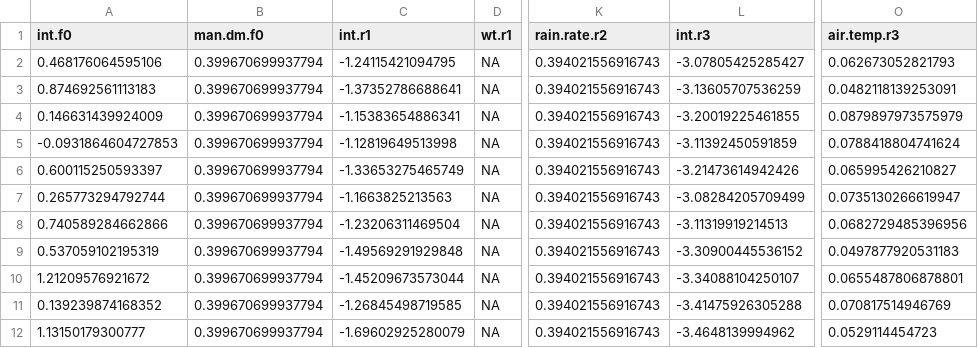
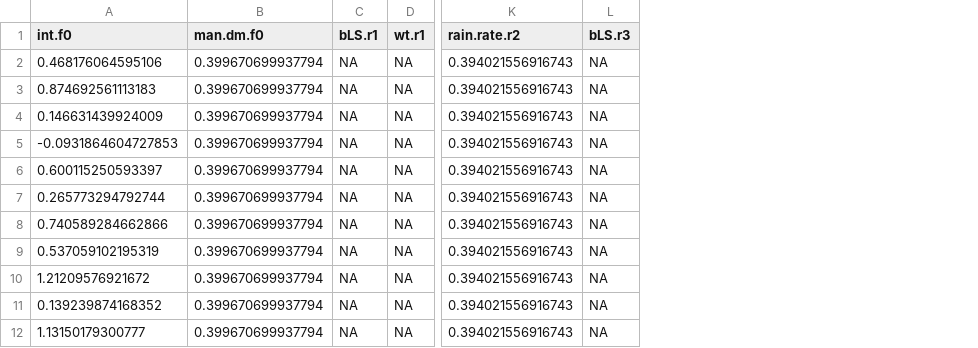
Before and after one commit to AU-BCE-EE/Hafner-2023-bls-wt-comp, a CSV file: output/parsa.csv, drawn as a sheet; only a part is shown, gaps mark what is left out; removed rows and columns are numbered as before the commit, all else as after; the diff names each change by its address in the sheet, - before the commit and + after, or states it on an @@ line.

```diff
--- a/output/parsa.csv
+++ b/output/parsa.csv
-column C (int.r1), rows 2-12: -1.24115421094795 | -1.37352786688641 | -1.15383654886341 | -1.12819649513998 | -1.33653275465749 | -1.1663825213563 | -1.23206311469504 | -1.49569291929848 | -1.45209673573044 | -1.26845498719585 | -1.69602925280079
+column C (bLS.r1), rows 2-12: all NA
-column L (int.r3), rows 2-12: -3.07805425285427 | -3.13605707536259 | -3.20019225461855 | -3.11392450591859 | -3.21473614942426 | -3.08284205709499 | -3.11319919214513 | -3.30900445536152 | -3.34088104250107 | -3.41475926305288 | -3.4648139994962
+column L (bLS.r3), rows 2-12: all NA
-column O (air.temp.r3), rows 2-12: 0.062673052821793 | 0.0482118139253091 | 0.0879897973575979 | 0.0788418804741624 | 0.065995426210827 | 0.0735130266619947 | 0.0682729485396956 | 0.0497877920531183 | 0.0655487806878801 | 0.070817514946769 | 0.0529114454723
```
Also changed, not shown: output/parsb.csv, output/parsb2.csv, 35 other files.
